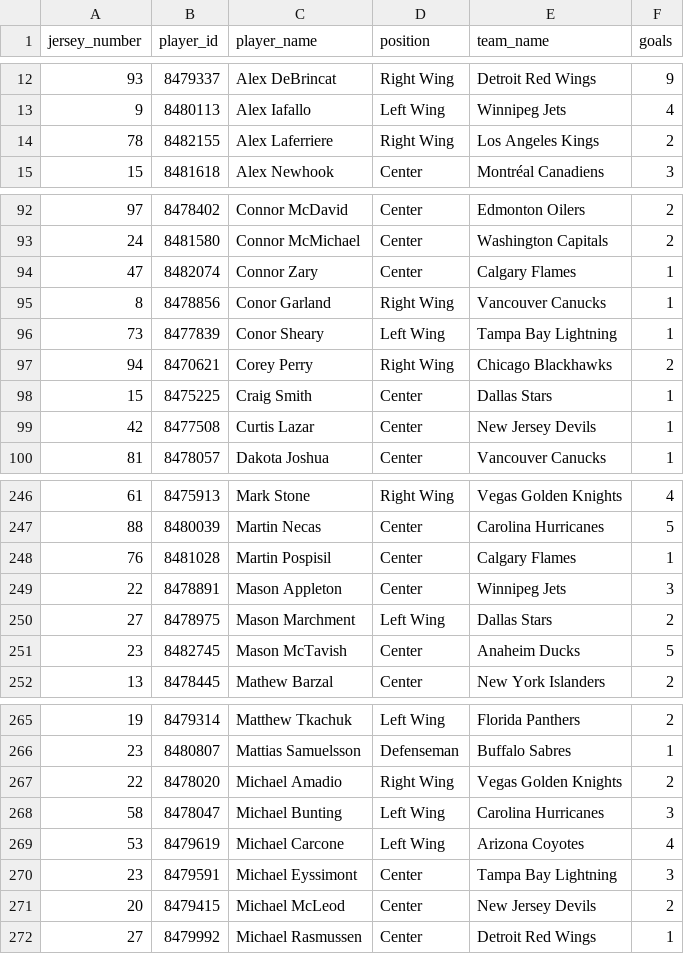
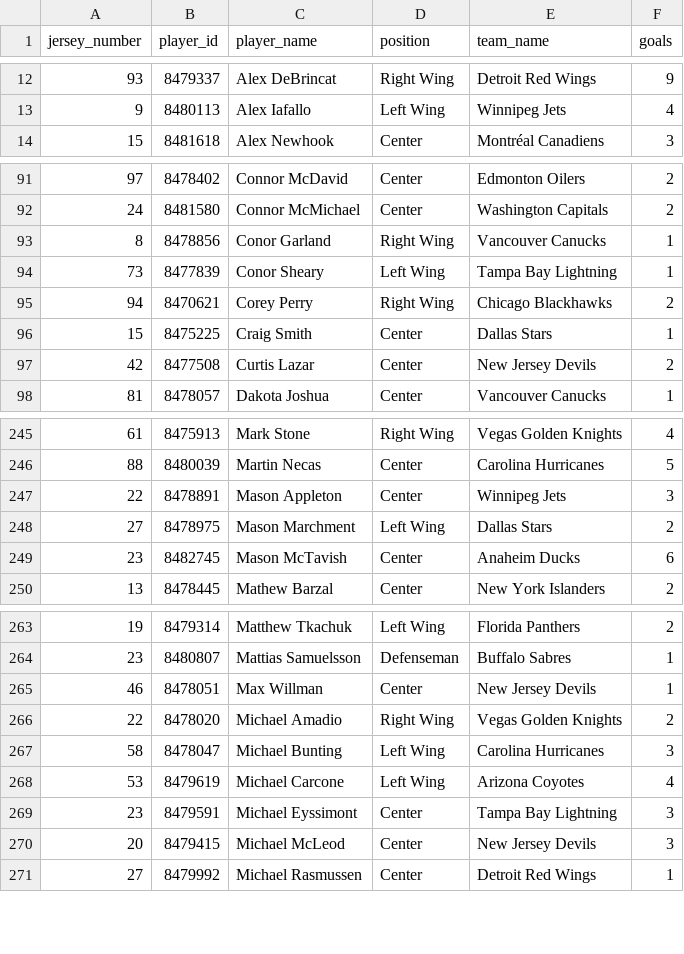
Before and after one commit to kjchrz03/hockey-streamlit, a CSV file: data/goal_counts.csv, drawn as a sheet; only a part is shown, gaps mark what is left out; the diff covers the shown part only.

```diff
--- a/data/goal_counts.csv
+++ b/data/goal_counts.csv
@@ -13,3 +13,2 @@ jersey_number,player_id,player_name,position,team_name,goals
 9,8480113,Alex Iafallo,Left Wing,Winnipeg Jets,4
-78,8482155,Alex Laferriere,Right Wing,Los Angeles Kings,2
 15,8481618,Alex Newhook,Center,Montréal Canadiens,3
@@ -93,3 +92,2 @@ jersey_number,player_id,player_name,position,team_name,goals
 24,8481580,Connor McMichael,Center,Washington Capitals,2
-47,8482074,Connor Zary,Center,Calgary Flames,1
 8,8478856,Conor Garland,Right Wing,Vancouver Canucks,1
@@ -98,3 +96,3 @@ jersey_number,player_id,player_name,position,team_name,goals
 15,8475225,Craig Smith,Center,Dallas Stars,1
-42,8477508,Curtis Lazar,Center,New Jersey Devils,1
+42,8477508,Curtis Lazar,Center,New Jersey Devils,2
 81,8478057,Dakota Joshua,Center,Vancouver Canucks,1
@@ -247,6 +246,5 @@ jersey_number,player_id,player_name,position,team_name,goals
 88,8480039,Martin Necas,Center,Carolina Hurricanes,5
-76,8481028,Martin Pospisil,Center,Calgary Flames,1
 22,8478891,Mason Appleton,Center,Winnipeg Jets,3
 27,8478975,Mason Marchment,Left Wing,Dallas Stars,2
-23,8482745,Mason McTavish,Center,Anaheim Ducks,5
+23,8482745,Mason McTavish,Center,Anaheim Ducks,6
 13,8478445,Mathew Barzal,Center,New York Islanders,2
@@ -266,2 +264,3 @@ jersey_number,player_id,player_name,position,team_name,goals
 23,8480807,Mattias Samuelsson,Defenseman,Buffalo Sabres,1
+46,8478051,Max Willman,Center,New Jersey Devils,1
 22,8478020,Michael Amadio,Right Wing,Vegas Golden Knights,2
@@ -270,3 +269,3 @@ jersey_number,player_id,player_name,position,team_name,goals
 23,8479591,Michael Eyssimont,Center,Tampa Bay Lightning,3
-20,8479415,Michael McLeod,Center,New Jersey Devils,2
+20,8479415,Michael McLeod,Center,New Jersey Devils,3
 27,8479992,Michael Rasmussen,Center,Detroit Red Wings,1
```
Also changed, not shown: 1 added row and 6 edited cells elsewhere in this file, data/goal_locations.csv, data/ice_map_data.csv, 1 other file.
